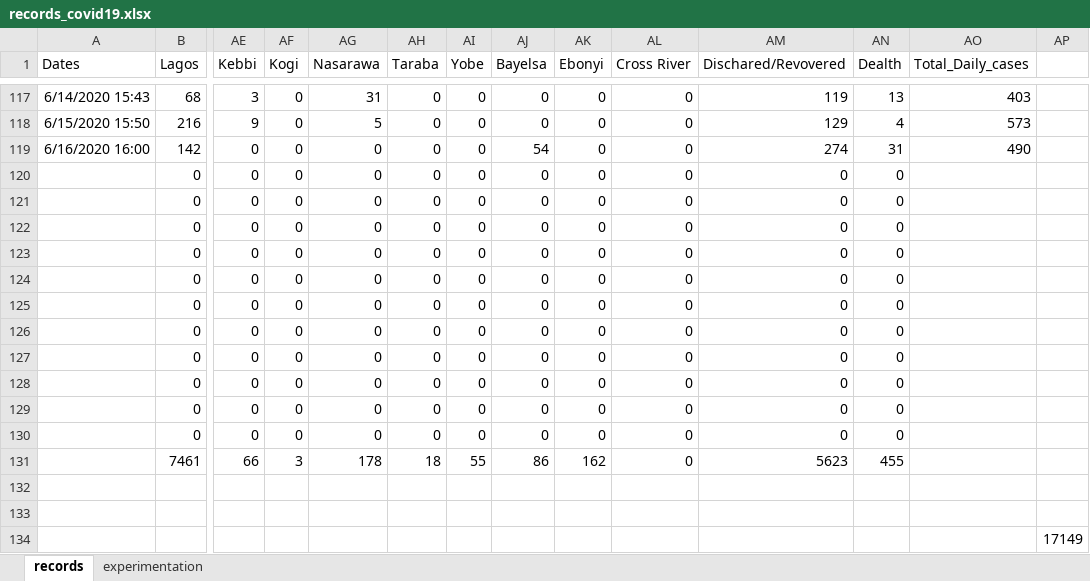
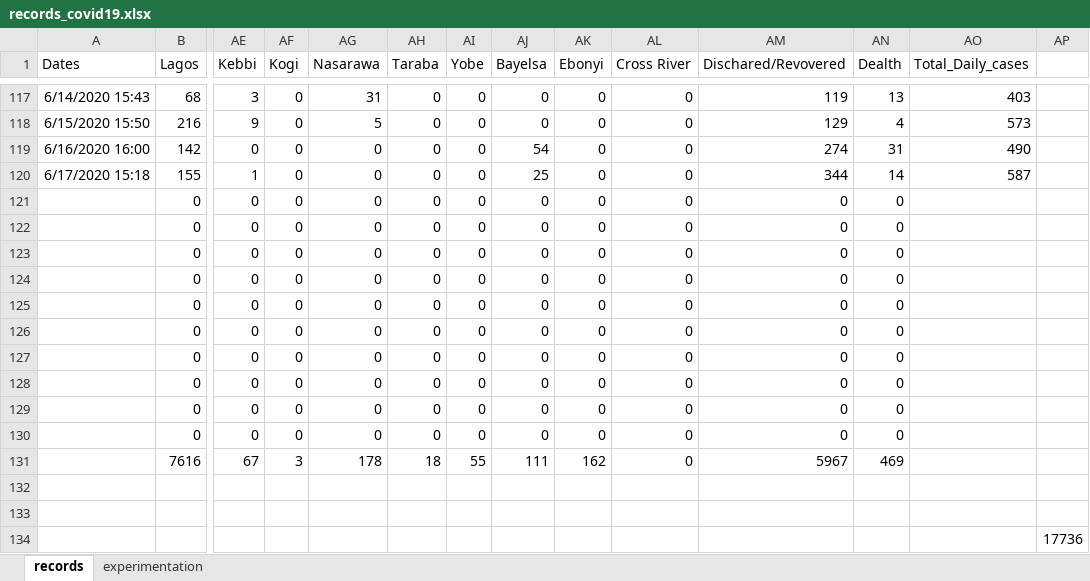
Before and after one commit to ajakaiye33/covid19Naija, an Excel workbook: covid19Naija/data/records_covid19.xlsx, sheet records, drawn as a sheet; only a part is shown, gaps mark what is left out; values as stored, in another font and other column widths than the file's, no borders; removed rows and columns are numbered as before the commit, all else as after; rows hold the shown columns only; the diff names each change by its address in the sheet, - before the commit and + after, or states it on an @@ line.

Commit message:
wip data update

```diff
--- a/covid19Naija/data/records_covid19.xlsx (sheet records)
+++ b/covid19Naija/data/records_covid19.xlsx (sheet records)
+row 120: 6/17/2020 15:18 | 155 | 1 | 0 | 0 | 0 | 0 | 25 | 0 | 0 | 344 | 14 | 587
-row 130:  | 0 | 0 | 0 | 0 | 0 | 0 | 0 | 0 | 0 | 0 | 0
-row 131:  | 7461 | 66 | 3 | 178 | 18 | 55 | 86 | 162 | 0 | 5623 | 455
+row 131:  | 7616 | 67 | 3 | 178 | 18 | 55 | 111 | 162 | 0 | 5967 | 469
-AP134: 17149
+AP134: 17736
```
Also changed, not shown: sheet experimentation.
